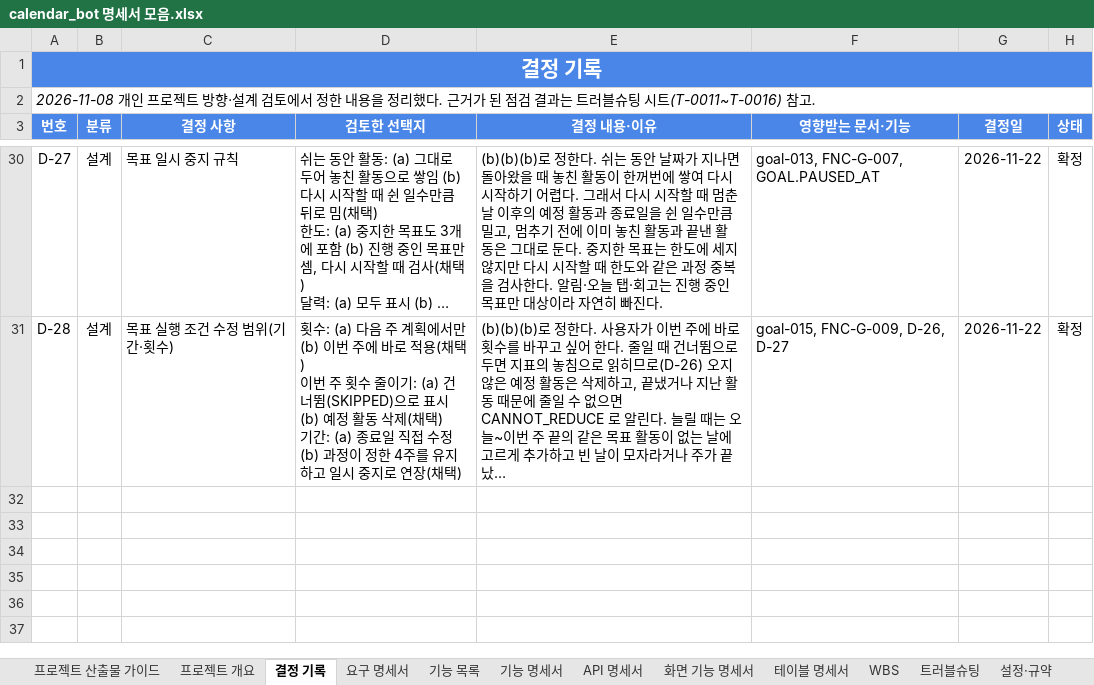
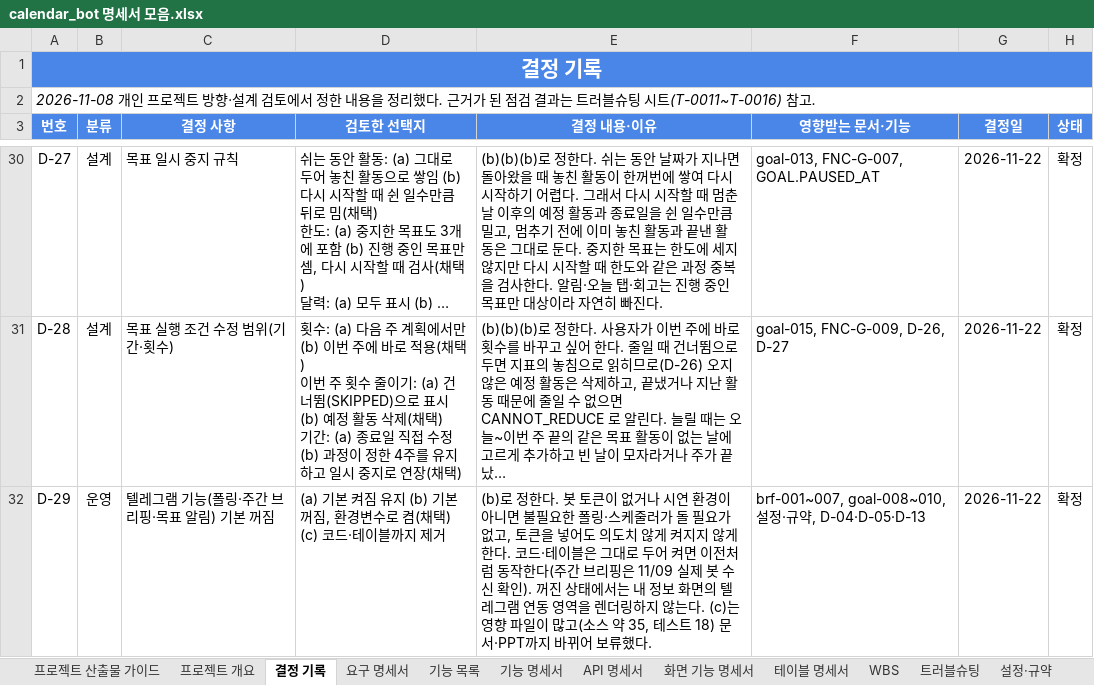
Before and after one commit to ho8566z/nado-ham_word, an Excel workbook: excel_output/calendar_bot 명세서 모음.xlsx, sheet 결정 기록, drawn as a sheet; only a part is shown, gaps mark what is left out; long unchanged cells end in …; values as stored, in another font and other column widths than the file's, no borders; the diff names each change by its address in the sheet, - before the commit and + after, or states it on an @@ line.

```diff
--- a/excel_output/calendar_bot 명세서 모음.xlsx (sheet 결정 기록)
+++ b/excel_output/calendar_bot 명세서 모음.xlsx (sheet 결정 기록)
+row 32: D-29 | 운영 | 텔레그램 기능(폴링·주간 브리핑·목표 알림) 기본 꺼짐 | (a) 기본 켜짐 유지 (b) 기본 꺼짐, 환경변수로 켬(채택) (c) 코드·테이블까지 제거 | (b)로 정한다. 봇 토큰이 없거나 시연 환경이 아니면 불필요한 폴링·스케줄러가 돌 필요가 없고, 토큰을 넣어도 의도치 않게 켜지지 않게 한다. 코드·테이블은 그대로 두어 켜면 이전처럼 동작한다(주간 브리핑은 11/09 실제 봇 수신 확인). 꺼진 상태에서는 내 정보 화면의 텔레그램 연동 영역을 렌더링하지 않는다. (c)는 영향 파일이 많고(소스 약 35, 테스트 18) 문서·PPT까지 바뀌어 보류했다. | brf-001~007, goal-008~010, 설정·규약, D-04·D-05·D-13 | 2026-11-22 | 확정
```
Also changed, not shown: sheet 설정·규약, sheet API 명세서.
